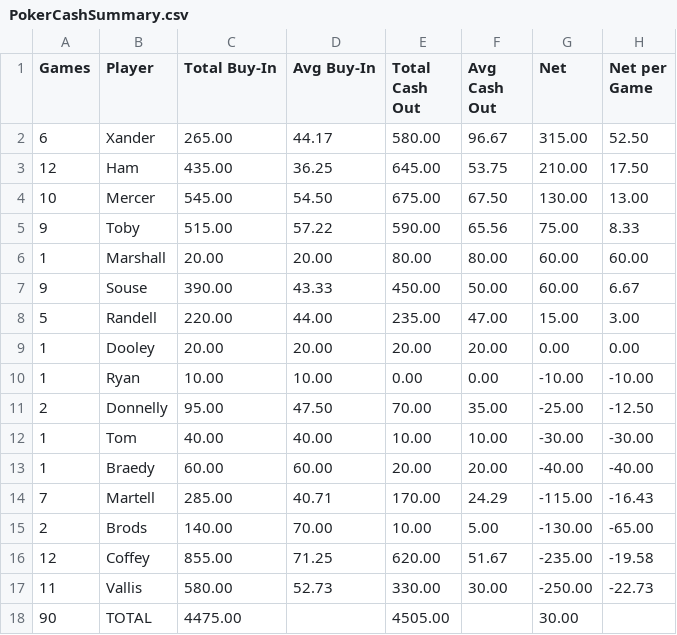
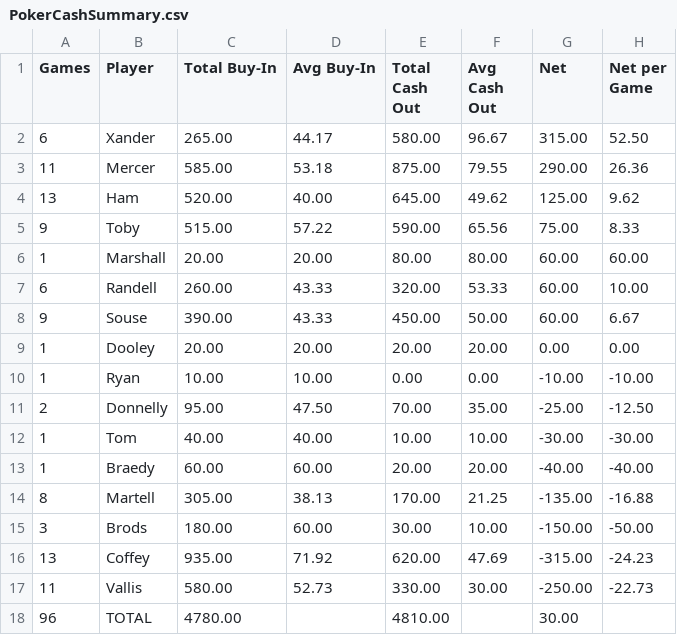
Before and after one commit to zcoffey7/poker-dashboard, a CSV file: stats/PokerCashSummary.csv, drawn as a sheet.

```diff
--- a/stats/PokerCashSummary.csv
+++ b/stats/PokerCashSummary.csv
@@ -2,8 +2,8 @@ Games,Player,Total Buy-In,Avg Buy-In,Total Cash Out,Avg Cash Out,Net,Net per Gam
 6,Xander,265.00,44.17,580.00,96.67,315.00,52.50
-12,Ham,435.00,36.25,645.00,53.75,210.00,17.50
-10,Mercer,545.00,54.50,675.00,67.50,130.00,13.00
+11,Mercer,585.00,53.18,875.00,79.55,290.00,26.36
+13,Ham,520.00,40.00,645.00,49.62,125.00,9.62
 9,Toby,515.00,57.22,590.00,65.56,75.00,8.33
 1,Marshall,20.00,20.00,80.00,80.00,60.00,60.00
+6,Randell,260.00,43.33,320.00,53.33,60.00,10.00
 9,Souse,390.00,43.33,450.00,50.00,60.00,6.67
-5,Randell,220.00,44.00,235.00,47.00,15.00,3.00
 1,Dooley,20.00,20.00,20.00,20.00,0.00,0.00
@@ -13,6 +13,6 @@ Games,Player,Total Buy-In,Avg Buy-In,Total Cash Out,Avg Cash Out,Net,Net per Gam
 1,Braedy,60.00,60.00,20.00,20.00,-40.00,-40.00
-7,Martell,285.00,40.71,170.00,24.29,-115.00,-16.43
-2,Brods,140.00,70.00,10.00,5.00,-130.00,-65.00
-12,Coffey,855.00,71.25,620.00,51.67,-235.00,-19.58
+8,Martell,305.00,38.13,170.00,21.25,-135.00,-16.88
+3,Brods,180.00,60.00,30.00,10.00,-150.00,-50.00
+13,Coffey,935.00,71.92,620.00,47.69,-315.00,-24.23
 11,Vallis,580.00,52.73,330.00,30.00,-250.00,-22.73
-90,TOTAL,4475.00,,4505.00,,30.00,
+96,TOTAL,4780.00,,4810.00,,30.00,
```
Also changed, not shown: stats/PokerSummary.csv.
